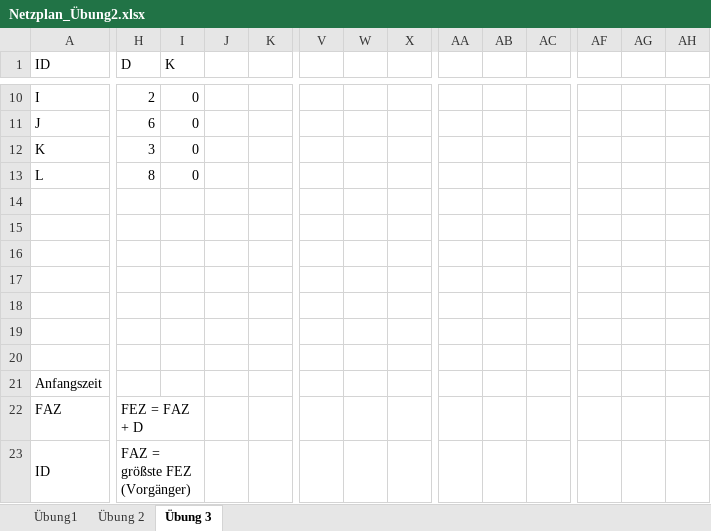
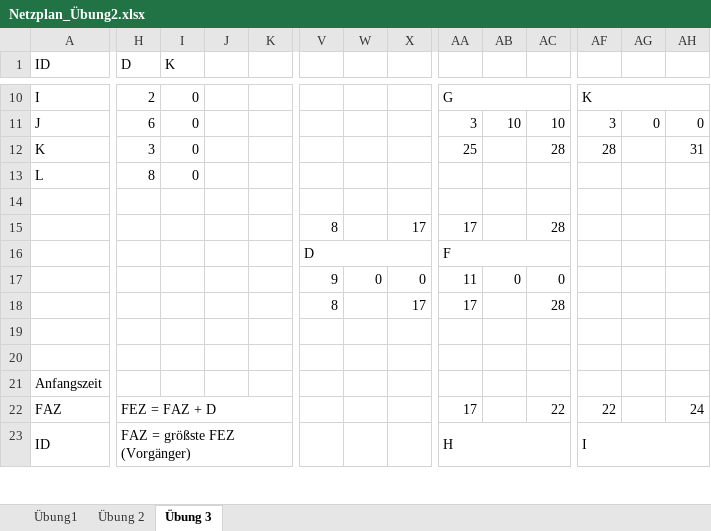
Before and after one commit to SebastianMeisel/QM_PM, an Excel workbook: FISID_Übungen/Netzplan_Übung2.xlsx, sheet Übung 3, drawn as a sheet; only a part is shown, gaps mark what is left out; values as stored, in another font and other column widths than the file's, no cell formats; conditional formats not drawn; removed rows and columns are numbered as before the commit, all else as after; rows hold the shown columns only; the diff covers the shown part only; the diff names each change by its address in the sheet, - before the commit and + after, or states it on an @@ line.

Commit message:
Lösung Netzplan Übung 2 -> Übung 3

```diff
--- a/FISID_Übungen/Netzplan_Übung2.xlsx (sheet Übung 3)
+++ b/FISID_Übungen/Netzplan_Übung2.xlsx (sheet Übung 3)
-AA10: (empty)
+AA10: G
+AA10:AC10 merged
-AF10: (empty)
+AF10: K
+AF10:AH10 merged
-AA11: (empty)
+AA11: 3
-AB11: (empty)
+AB11: 10
-AC11: (empty)
+AC11: 10
-AF11: (empty)
+AF11: 3
-AG11: (empty)
+AG11: 0
-AH11: (empty)
+AH11: 0
-AA12: (empty)
+AA12: 25
-AC12: (empty)
+AC12: 28
-AF12: (empty)
+AF12: 28
-AH12: (empty)
+AH12: 31
-row 15: (empty)
+row 15:  |  |  |  |  | 8 |  | 17 | 17 |  | 28
-row 16: (empty)
+row 16:  |  |  |  |  | D |  |  | F
+V16:X16 merged
+AA16:AC16 merged
-row 17: (empty)
+row 17:  |  |  |  |  | 9 | 0 | 0 | 11 | 0 | 0
-row 18: (empty)
+row 18:  |  |  |  |  | 8 |  | 17 | 17 |  | 28
-H22:I22 merged
+H22:P22 merged
-AA22: (empty)
+AA22: 17
-AC22: (empty)
+AC22: 22
-AF22: (empty)
+AF22: 22
-AH22: (empty)
+AH22: 24
-H23:I23 merged
+H23:P23 merged
-AA23: (empty)
+AA23: H
+AA23:AC23 merged
-AF23: (empty)
+AF23: I
+AF23:AH23 merged
```
Also changed, not shown: 2 added rows, 2 removed rows, 32 edited cells and merged cells elsewhere in this sheet, cell formats.
